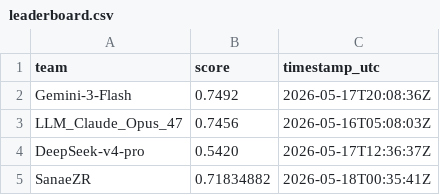
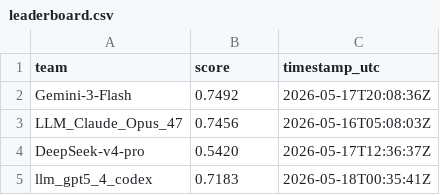
Before and after one commit to El-Ikram/OctoNode_Cup_LLM, a CSV file: docs/leaderboard.csv, drawn as a sheet; removed rows and columns are numbered as before the commit, all else as after; the diff names each change by its address in the sheet, - before the commit and + after, or states it on an @@ line.

Commit message:
Update leaderboard.csv

```diff
--- a/docs/leaderboard.csv
+++ b/docs/leaderboard.csv
-row 5: SanaeZR | 0.71834882 | 2026-05-18T00:35:41Z
+row 5: llm_gpt5_4_codex | 0.7183 | 2026-05-18T00:35:41Z
```
